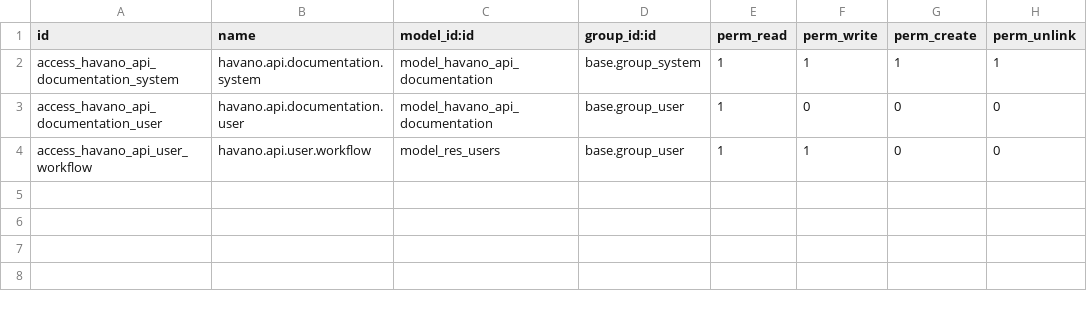
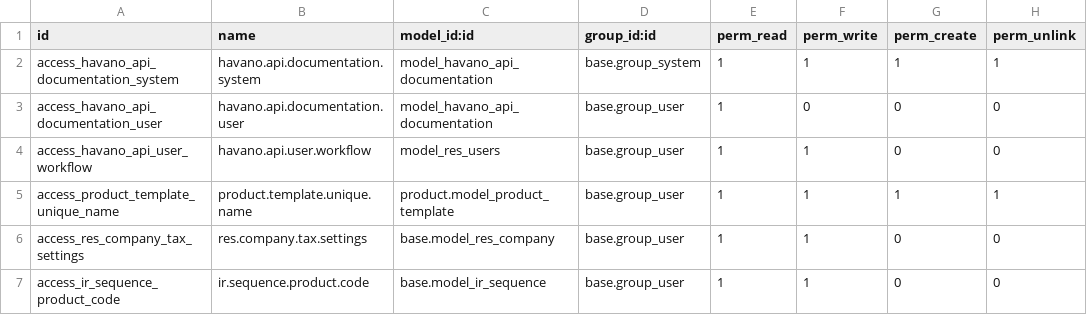
Before and after one commit to draftpos/havano_odoo_api, a CSV file: security/ir.model.access.csv, drawn as a sheet; the diff names each change by its address in the sheet, - before the commit and + after, or states it on an @@ line.

Commit message:
feat: update havano_odoo_api changes including doctors, dosages, company configuration, product templates, and API endpoints

```diff
--- a/security/ir.model.access.csv
+++ b/security/ir.model.access.csv
+row 5: access_product_template_unique_name | product.template.unique.name | product.model_product_template | base.group_user | 1 | 1 | 1 | 1
+row 6: access_res_company_tax_settings | res.company.tax.settings | base.model_res_company | base.group_user | 1 | 1 | 0 | 0
+row 7: access_ir_sequence_product_code | ir.sequence.product.code | base.model_ir_sequence | base.group_user | 1 | 1 | 0 | 0
```
Also changed, not shown: 18 other files.
